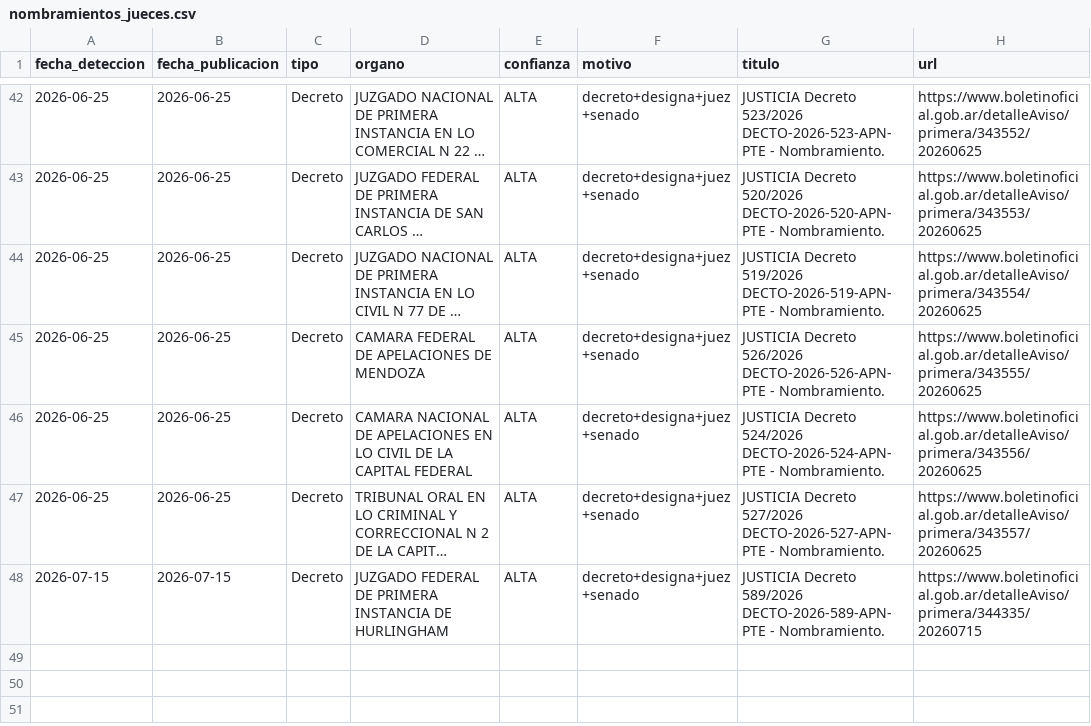
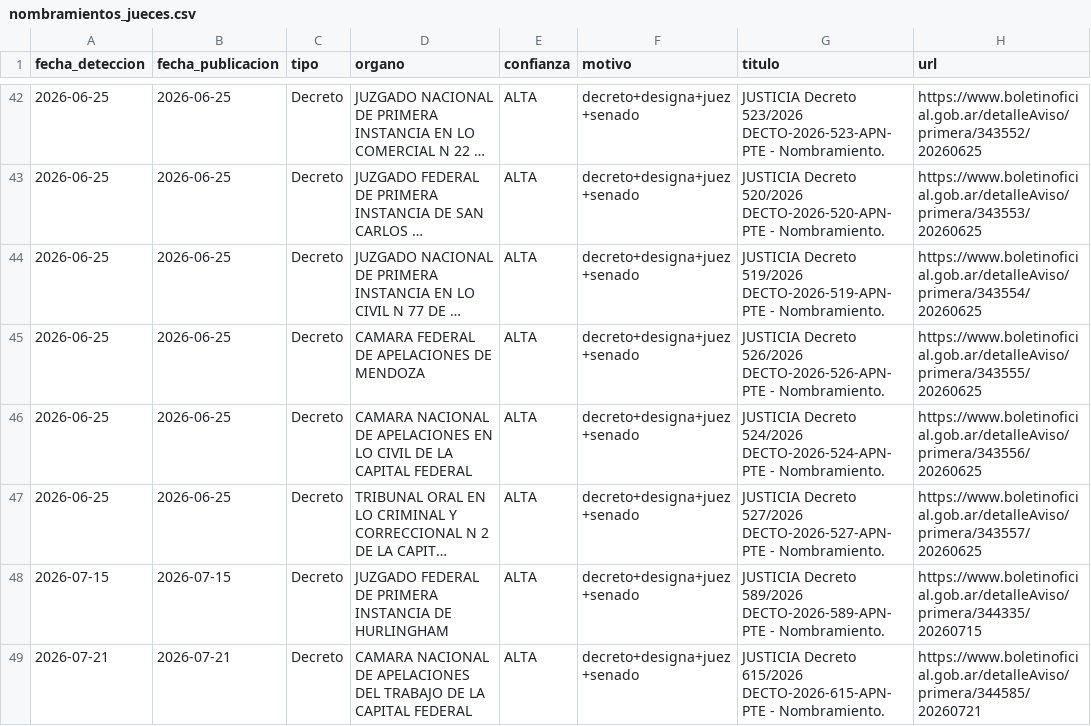
Before and after one commit to Politicas-Publicas-LyP/Monitor-Institucional-Argentino, a CSV file: output/nombramientos_jueces.csv, drawn as a sheet; only a part is shown, gaps mark what is left out; long unchanged cells end in …; the diff names each change by its address in the sheet, - before the commit and + after, or states it on an @@ line.

```diff
--- a/output/nombramientos_jueces.csv
+++ b/output/nombramientos_jueces.csv
+row 49: 2026-07-21 | 2026-07-21 | Decreto | CAMARA NACIONAL DE APELACIONES DEL TRABAJO DE LA CAPITAL FEDERAL | ALTA | decreto+designa+juez+senado | JUSTICIA Decreto 615/2026 DECTO-2026-615-APN-PTE - Nombramiento. | https://www.boletinoficial.gob.ar/detalleAviso/primera/344585/20260721
```
